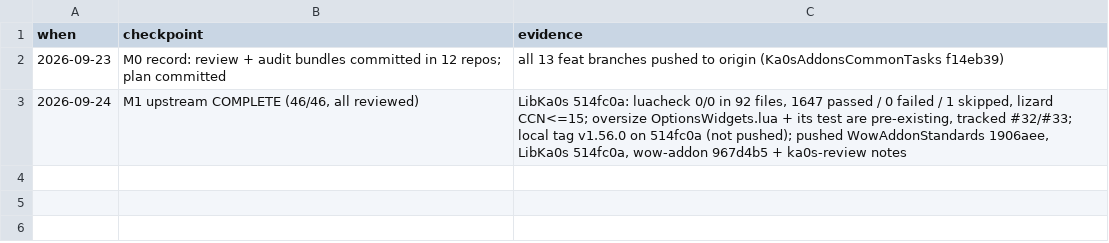
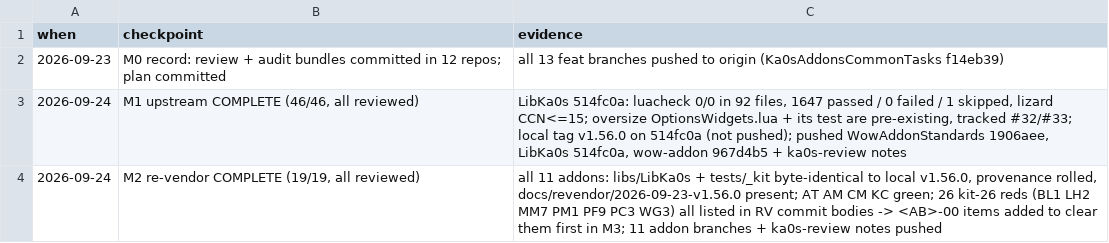
Before and after one commit to tusharsaxena/Ka0sAddonsCommonTasks, a TSV file: docs/2026-09-23-REVIEW_AND_STANDARDS_AUDIT_REMEDIATION/checkpoints.tsv, drawn as a sheet; the diff names each change by its address in the sheet, - before the commit and + after, or states it on an @@ line.

```diff
--- a/docs/2026-09-23-REVIEW_AND_STANDARDS_AUDIT_REMEDIATION/checkpoints.tsv
+++ b/docs/2026-09-23-REVIEW_AND_STANDARDS_AUDIT_REMEDIATION/checkpoints.tsv
+row 4: 2026-09-24 | M2 re-vendor COMPLETE (19/19, all reviewed) | all 11 addons: libs/LibKa0s + tests/_kit byte-identical to local v1.56.0, provenance rolled, docs/revendor/2026-09-23-v1.56.0 present; AT AM CM KC green; 26 kit-26 reds (BL1 LH2 MM7 PM1 PF9 PC3 WG3) all listed in RV commit bodies -> <AB>-00 items added to clear them first in M3; 11 addon branches + ka0s-review notes pushed
```
Also changed, not shown: docs/2026-09-23-REVIEW_AND_STANDARDS_AUDIT_REMEDIATION/items.tsv, 5 other files.
